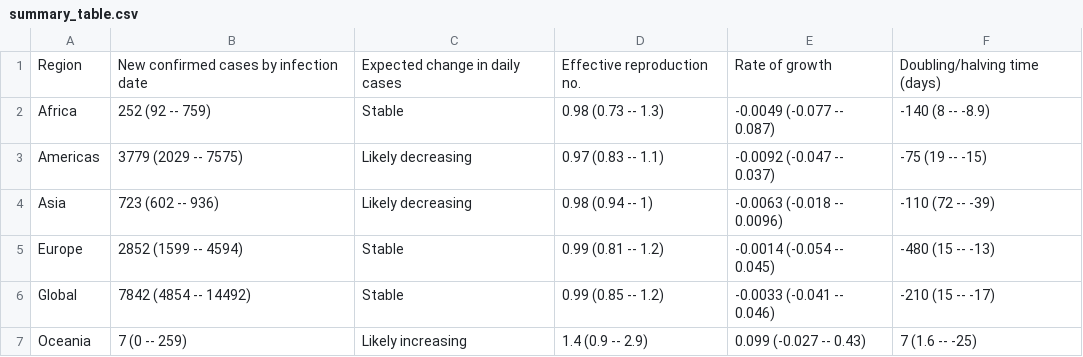
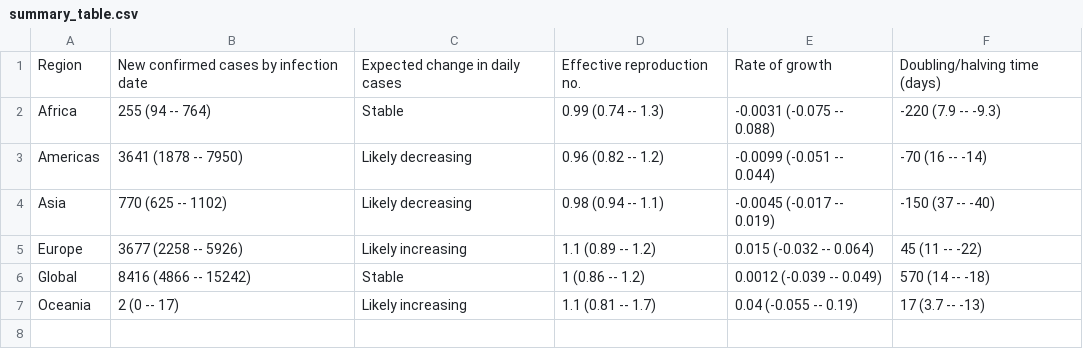
Before and after one commit to velmalopez/covid-rt-estimates, a CSV file: region/deaths/summary/summary_table.csv, drawn as a sheet.

```diff
--- a/region/deaths/summary/summary_table.csv
+++ b/region/deaths/summary/summary_table.csv
@@ -1,7 +1,7 @@
 Region,New confirmed cases by infection date,Expected change in daily cases,Effective reproduction no.,Rate of growth,Doubling/halving time (days)
-Africa,252 (92 -- 759),Stable,0.98 (0.73 -- 1.3),-0.0049 (-0.077 -- 0.087),-140 (8 -- -8.9)
-Americas,3779 (2029 -- 7575),Likely decreasing,0.97 (0.83 -- 1.1),-0.0092 (-0.047 -- 0.037),-75 (19 -- -15)
-Asia,723 (602 -- 936),Likely decreasing,0.98 (0.94 -- 1),-0.0063 (-0.018 -- 0.0096),-110 (72 -- -39)
-Europe,2852 (1599 -- 4594),Stable,0.99 (0.81 -- 1.2),-0.0014 (-0.054 -- 0.045),-480 (15 -- -13)
-Global,7842 (4854 -- 14492),Stable,0.99 (0.85 -- 1.2),-0.0033 (-0.041 -- 0.046),-210 (15 -- -17)
-Oceania,7 (0 -- 259),Likely increasing,1.4 (0.9 -- 2.9),0.099 (-0.027 -- 0.43),7 (1.6 -- -25)
+Africa,255 (94 -- 764),Stable,0.99 (0.74 -- 1.3),-0.0031 (-0.075 -- 0.088),-220 (7.9 -- -9.3)
+Americas,3641 (1878 -- 7950),Likely decreasing,0.96 (0.82 -- 1.2),-0.0099 (-0.051 -- 0.044),-70 (16 -- -14)
+Asia,770 (625 -- 1102),Likely decreasing,0.98 (0.94 -- 1.1),-0.0045 (-0.017 -- 0.019),-150 (37 -- -40)
+Europe,3677 (2258 -- 5926),Likely increasing,1.1 (0.89 -- 1.2),0.015 (-0.032 -- 0.064),45 (11 -- -22)
+Global,8416 (4866 -- 15242),Stable,1 (0.86 -- 1.2),0.0012 (-0.039 -- 0.049),570 (14 -- -18)
+Oceania,2 (0 -- 17),Likely increasing,1.1 (0.81 -- 1.7),0.04 (-0.055 -- 0.19),17 (3.7 -- -13)
```
Also changed, not shown: region/deaths/summary/cases_by_infection.csv, region/deaths/summary/cases_by_report.csv, 19 other files.
